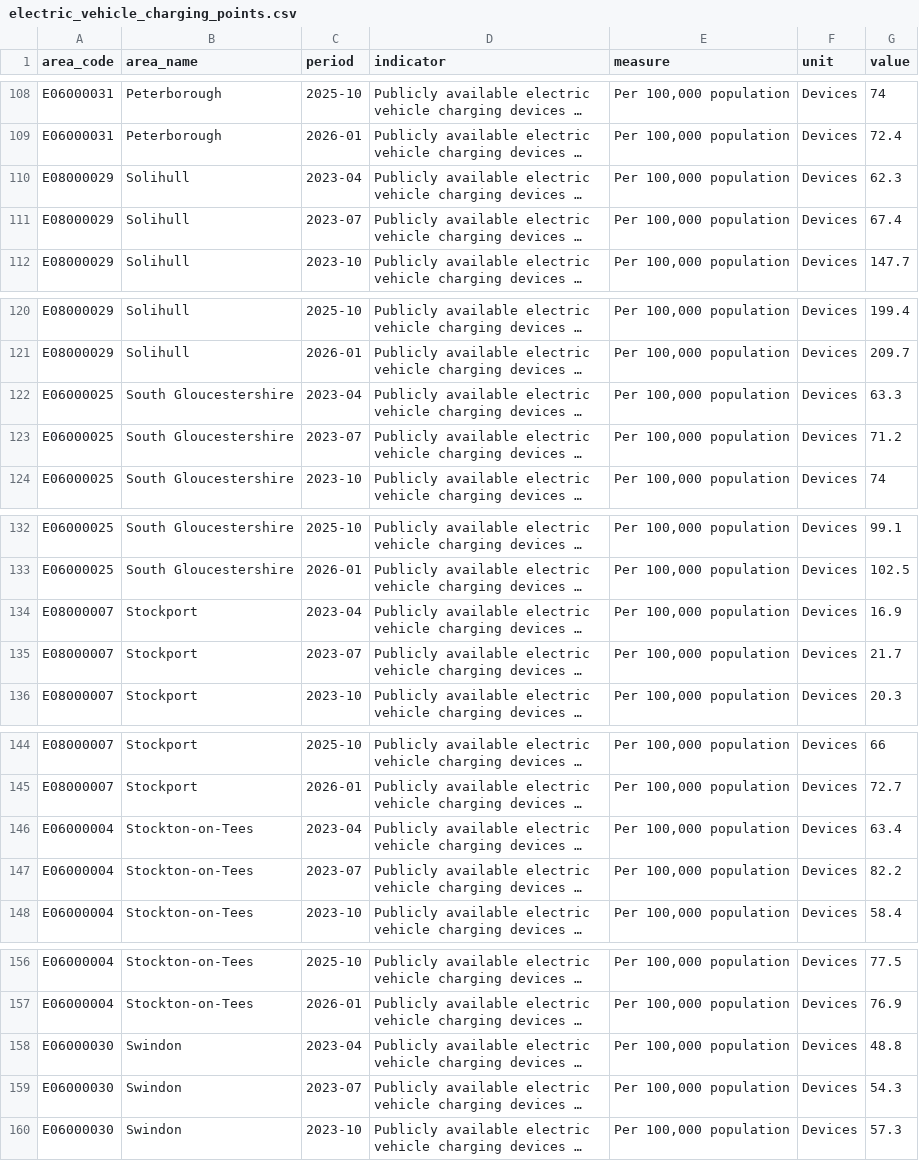
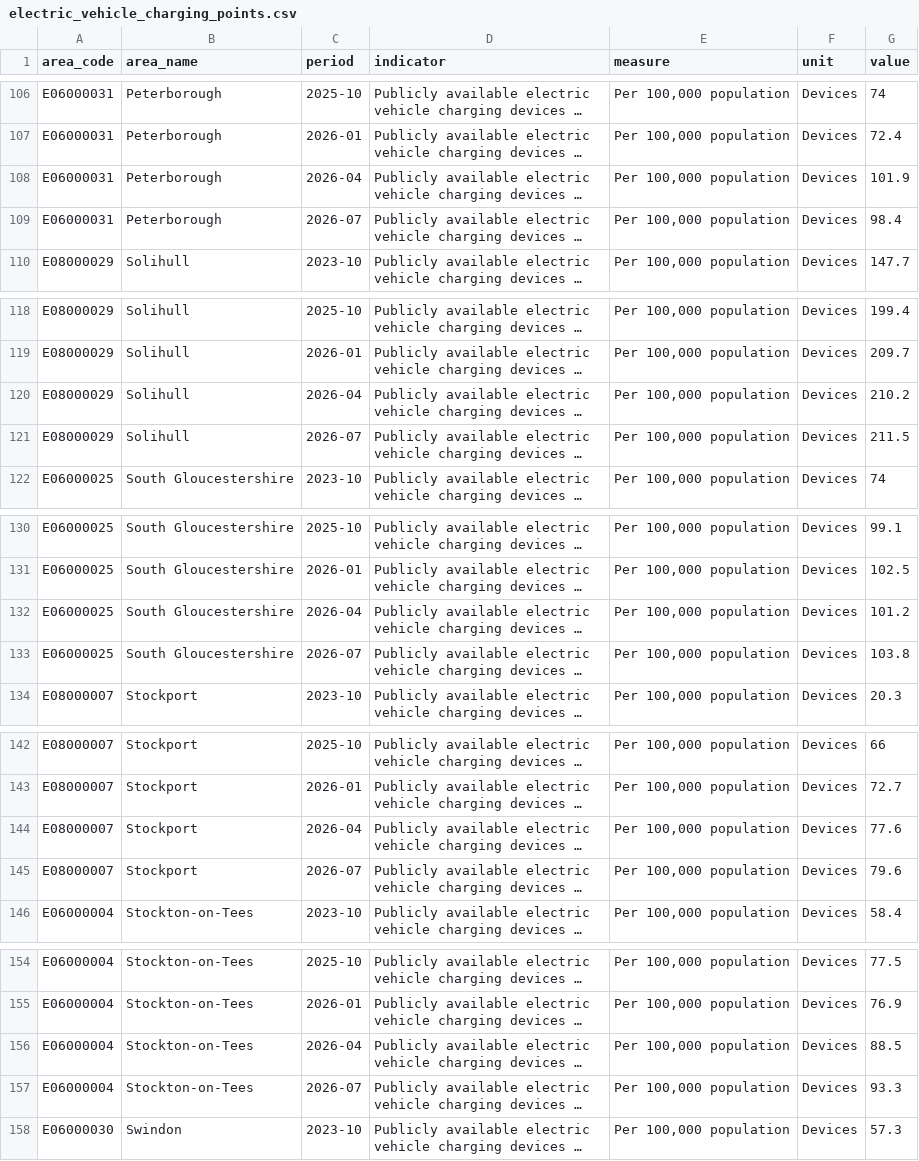
Before and after one commit to traffordDataLab/trafford_themes, a CSV file: data/climate/electric_vehicle_charging_points.csv, drawn as a sheet; only a part is shown, gaps mark what is left out; long unchanged cells end in …; addresses are those after the commit; the diff covers the shown part only; the diff names each change by its address in the sheet, - before the commit and + after, or states it on an @@ line.

```diff
--- a/data/climate/electric_vehicle_charging_points.csv
+++ b/data/climate/electric_vehicle_charging_points.csv
-A108:A109 (area_code): E08000029
+A108:A109 (area_code): E06000031
-B108:B109 (area_name): Solihull
+B108:B109 (area_name): Peterborough
-C108 (period): 2023-04
+C108 (period): 2026-04
-G108 (value): 62.3
+G108 (value): 101.9
-C109 (period): 2023-07
+C109 (period): 2026-07
-G109 (value): 67.4
+G109 (value): 98.4
-A120:A121 (area_code): E06000025
+A120:A121 (area_code): E08000029
-B120:B121 (area_name): South Gloucestershire
+B120:B121 (area_name): Solihull
-C120 (period): 2023-04
+C120 (period): 2026-04
-G120 (value): 63.3
+G120 (value): 210.2
-C121 (period): 2023-07
+C121 (period): 2026-07
-G121 (value): 71.2
+G121 (value): 211.5
-A132:A133 (area_code): E08000007
+A132:A133 (area_code): E06000025
-B132:B133 (area_name): Stockport
+B132:B133 (area_name): South Gloucestershire
-C132 (period): 2023-04
+C132 (period): 2026-04
-G132 (value): 16.9
+G132 (value): 101.2
-C133 (period): 2023-07
+C133 (period): 2026-07
-G133 (value): 21.7
+G133 (value): 103.8
-A144:A145 (area_code): E06000004
+A144:A145 (area_code): E08000007
-B144:B145 (area_name): Stockton-on-Tees
+B144:B145 (area_name): Stockport
-C144 (period): 2023-04
+C144 (period): 2026-04
-G144 (value): 63.4
+G144 (value): 77.6
-C145 (period): 2023-07
+C145 (period): 2026-07
-G145 (value): 82.2
+G145 (value): 79.6
-A156:A157 (area_code): E06000030
+A156:A157 (area_code): E06000004
-B156:B157 (area_name): Swindon
+B156:B157 (area_name): Stockton-on-Tees
-C156 (period): 2023-04
+C156 (period): 2026-04
-G156 (value): 48.8
+G156 (value): 88.5
-C157 (period): 2023-07
+C157 (period): 2026-07
-G157 (value): 54.3
+G157 (value): 93.3
```
Also changed, not shown: 2 added rows, 2 removed rows and 88 edited cells elsewhere in this file, 3 other files.
